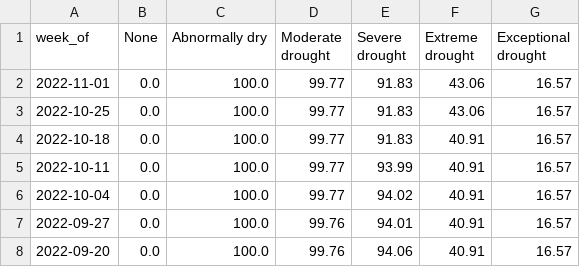
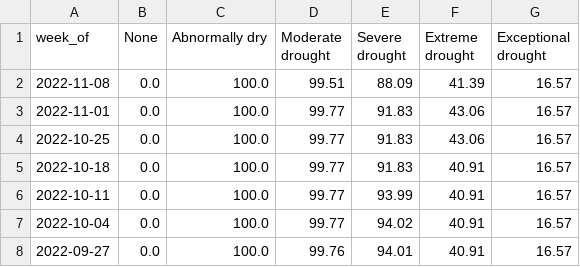
Before and after one commit to datadesk/california-drought-scrapers, a CSV file: data/processed/drought-monitor-california.csv, drawn as a sheet; only a part is shown; the shorter side is filled out with more unchanged rows.

```diff
--- a/data/processed/drought-monitor-california.csv
+++ b/data/processed/drought-monitor-california.csv
@@ -1,2 +1,3 @@
 week_of,None,Abnormally dry,Moderate drought,Severe drought,Extreme drought,Exceptional drought
+2022-11-08,0.0,100.0,99.51,88.09,41.39,16.57
 2022-11-01,0.0,100.0,99.77,91.83,43.06,16.57
```
